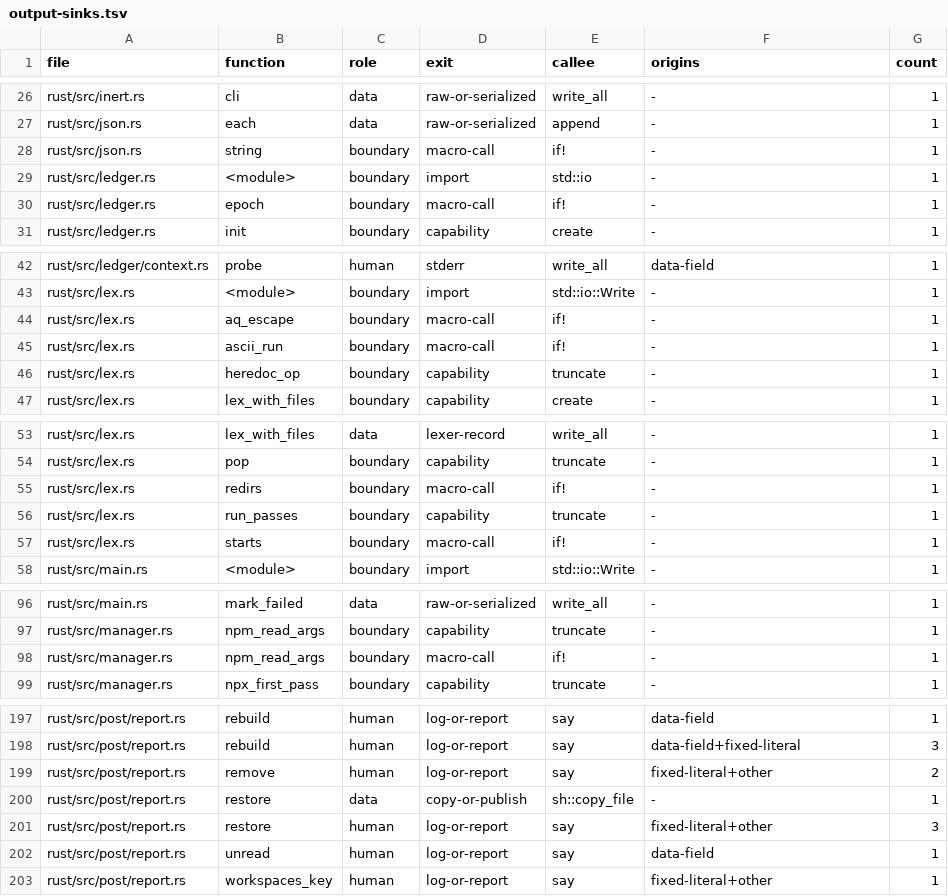
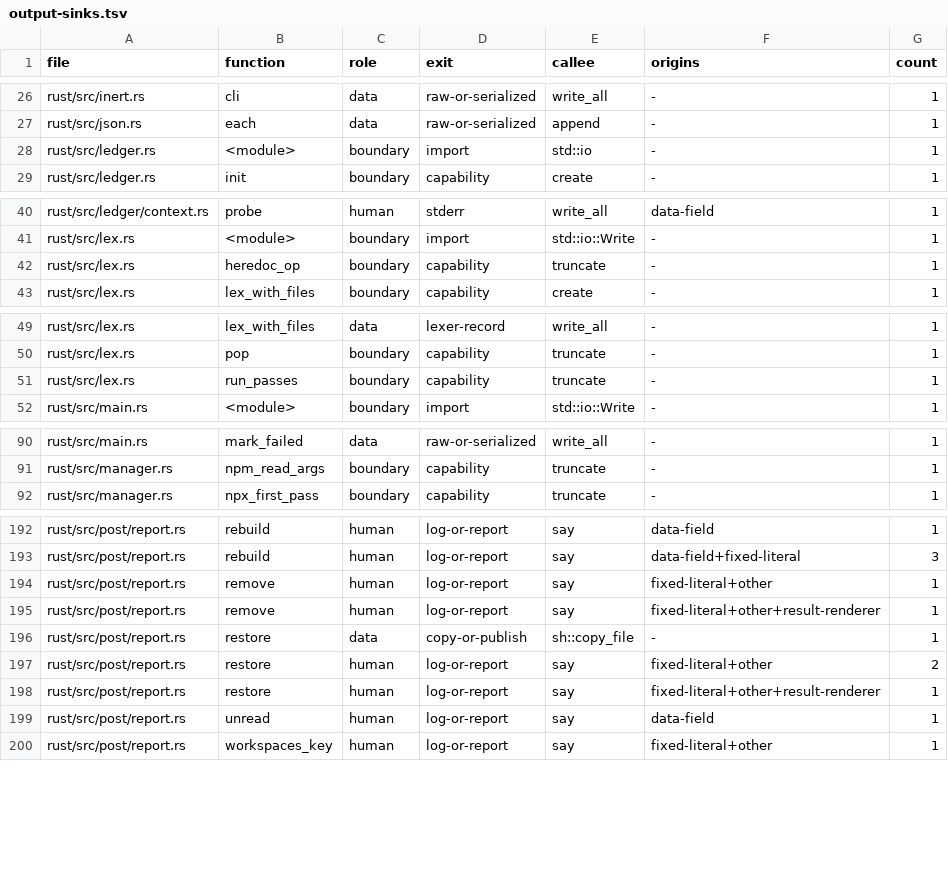
Before and after one commit to aldegad/safedeps, a TSV file: scripts/measure/output-sinks.tsv, drawn as a sheet; only a part is shown, gaps mark what is left out; the diff covers the shown part only.

Commit message:
test: refresh output identities for the outcome renderer

```diff
--- a/scripts/measure/output-sinks.tsv
+++ b/scripts/measure/output-sinks.tsv
@@ -27,5 +27,3 @@ rust/src/inert.rs	cli	data	raw-or-serialized	write_all	-	1
 rust/src/json.rs	each	data	raw-or-serialized	append	-	1
-rust/src/json.rs	string	boundary	macro-call	if!	-	1
 rust/src/ledger.rs	<module>	boundary	import	std::io	-	1
-rust/src/ledger.rs	epoch	boundary	macro-call	if!	-	1
 rust/src/ledger.rs	init	boundary	capability	create	-	1
@@ -43,4 +41,2 @@ rust/src/ledger/context.rs	probe	human	stderr	write_all	data-field	1
 rust/src/lex.rs	<module>	boundary	import	std::io::Write	-	1
-rust/src/lex.rs	aq_escape	boundary	macro-call	if!	-	1
-rust/src/lex.rs	ascii_run	boundary	macro-call	if!	-	1
 rust/src/lex.rs	heredoc_op	boundary	capability	truncate	-	1
@@ -54,5 +50,3 @@ rust/src/lex.rs	lex_with_files	data	lexer-record	write_all	-	1
 rust/src/lex.rs	pop	boundary	capability	truncate	-	1
-rust/src/lex.rs	redirs	boundary	macro-call	if!	-	1
 rust/src/lex.rs	run_passes	boundary	capability	truncate	-	1
-rust/src/lex.rs	starts	boundary	macro-call	if!	-	1
 rust/src/main.rs	<module>	boundary	import	std::io::Write	-	1
@@ -97,3 +91,2 @@ rust/src/main.rs	mark_failed	data	raw-or-serialized	write_all	-	1
 rust/src/manager.rs	npm_read_args	boundary	capability	truncate	-	1
-rust/src/manager.rs	npm_read_args	boundary	macro-call	if!	-	1
 rust/src/manager.rs	npx_first_pass	boundary	capability	truncate	-	1
@@ -198,5 +193,7 @@ rust/src/post/report.rs	rebuild	human	log-or-report	say	data-field	1
 rust/src/post/report.rs	rebuild	human	log-or-report	say	data-field+fixed-literal	3
-rust/src/post/report.rs	remove	human	log-or-report	say	fixed-literal+other	2
+rust/src/post/report.rs	remove	human	log-or-report	say	fixed-literal+other	1
+rust/src/post/report.rs	remove	human	log-or-report	say	fixed-literal+other+result-renderer	1
 rust/src/post/report.rs	restore	data	copy-or-publish	sh::copy_file	-	1
-rust/src/post/report.rs	restore	human	log-or-report	say	fixed-literal+other	3
+rust/src/post/report.rs	restore	human	log-or-report	say	fixed-literal+other	2
+rust/src/post/report.rs	restore	human	log-or-report	say	fixed-literal+other+result-renderer	1
 rust/src/post/report.rs	unread	human	log-or-report	say	data-field	1
```
Also changed, not shown: 3 added rows, 2 removed rows and 5 edited cells elsewhere in this file, 1 other file.
